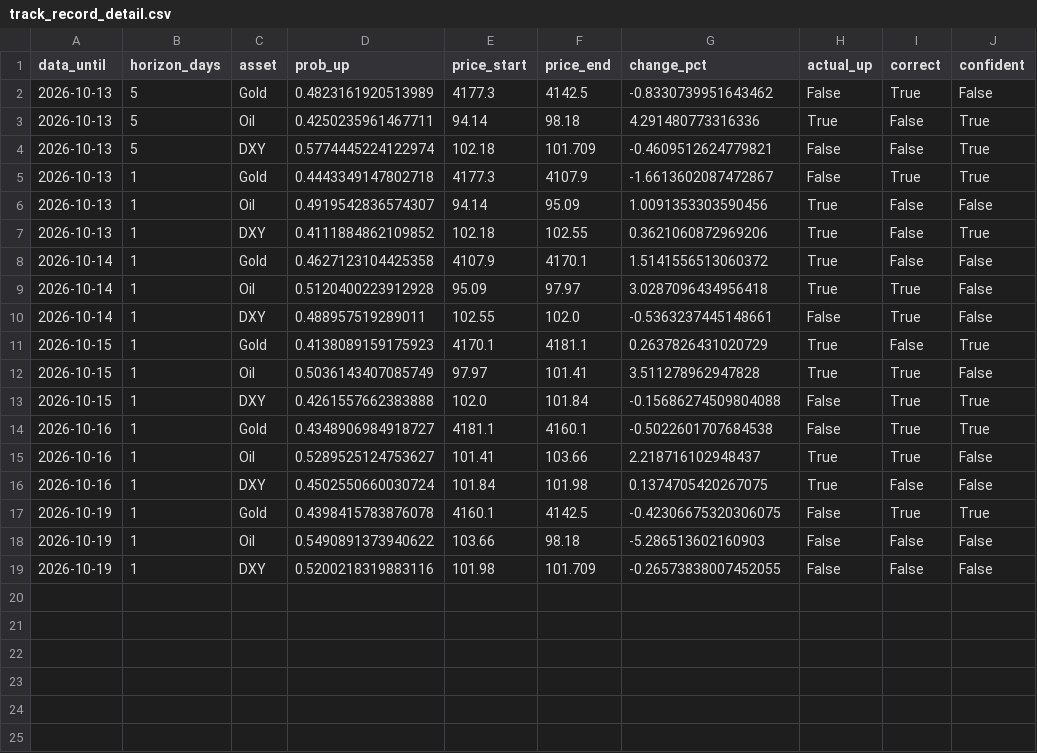
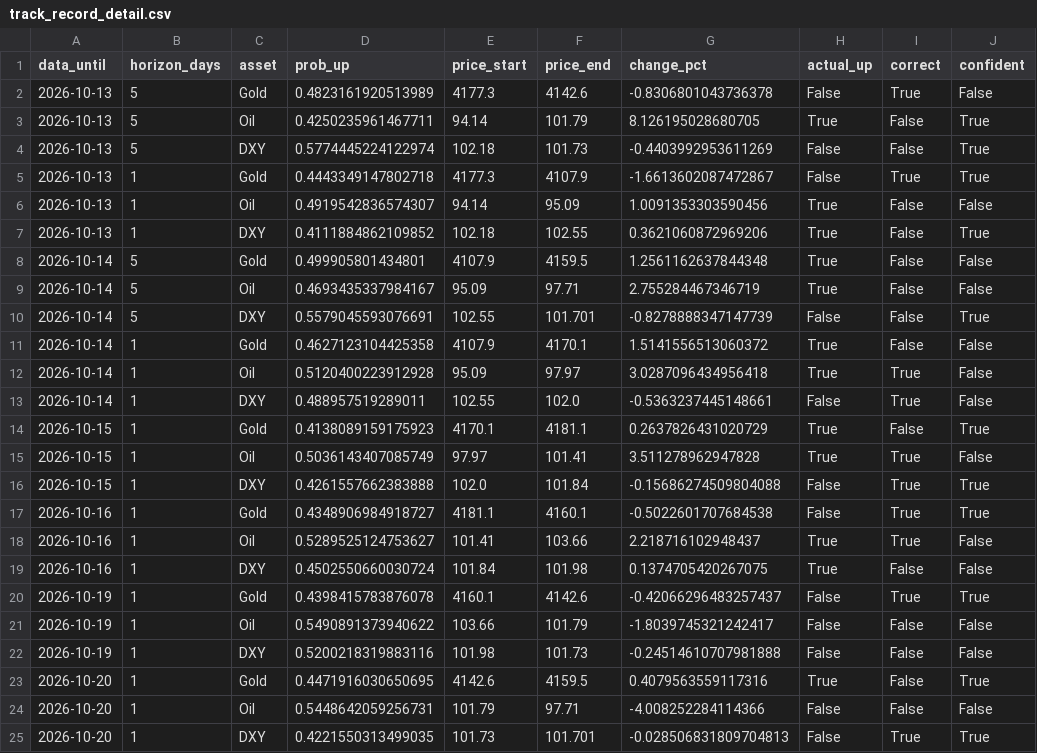
Before and after one commit to amonaipitf-ai/trading-ml, a CSV file: output/track_record_detail.csv, drawn as a sheet.

```diff
--- a/output/track_record_detail.csv
+++ b/output/track_record_detail.csv
@@ -1,5 +1,5 @@
 data_until,horizon_days,asset,prob_up,price_start,price_end,change_pct,actual_up,correct,confident
-2026-10-13,5,Gold,0.4823161920513989,4177.3,4142.5,-0.8330739951643462,False,True,False
-2026-10-13,5,Oil,0.4250235961467711,94.14,98.18,4.291480773316336,True,False,True
-2026-10-13,5,DXY,0.5774445224122974,102.18,101.709,-0.4609512624779821,False,False,True
+2026-10-13,5,Gold,0.4823161920513989,4177.3,4142.6,-0.8306801043736378,False,True,False
+2026-10-13,5,Oil,0.4250235961467711,94.14,101.79,8.126195028680705,True,False,True
+2026-10-13,5,DXY,0.5774445224122974,102.18,101.73,-0.4403992953611269,False,False,True
 2026-10-13,1,Gold,0.4443349147802718,4177.3,4107.9,-1.6613602087472867,False,True,True
@@ -7,2 +7,5 @@ data_until,horizon_days,asset,prob_up,price_start,price_end,change_pct,actual_up
 2026-10-13,1,DXY,0.4111884862109852,102.18,102.55,0.3621060872969206,True,False,True
+2026-10-14,5,Gold,0.499905801434801,4107.9,4159.5,1.2561162637844348,True,False,False
+2026-10-14,5,Oil,0.4693435337984167,95.09,97.71,2.755284467346719,True,False,False
+2026-10-14,5,DXY,0.5579045593076691,102.55,101.701,-0.8278888347147739,False,False,True
 2026-10-14,1,Gold,0.4627123104425358,4107.9,4170.1,1.5141556513060372,True,False,False
@@ -16,4 +19,7 @@ data_until,horizon_days,asset,prob_up,price_start,price_end,change_pct,actual_up
 2026-10-16,1,DXY,0.4502550660030724,101.84,101.98,0.1374705420267075,True,False,False
-2026-10-19,1,Gold,0.4398415783876078,4160.1,4142.5,-0.42306675320306075,False,True,True
-2026-10-19,1,Oil,0.5490891373940622,103.66,98.18,-5.286513602160903,False,False,False
-2026-10-19,1,DXY,0.5200218319883116,101.98,101.709,-0.26573838007452055,False,False,False
+2026-10-19,1,Gold,0.4398415783876078,4160.1,4142.6,-0.42066296483257437,False,True,True
+2026-10-19,1,Oil,0.5490891373940622,103.66,101.79,-1.8039745321242417,False,False,False
+2026-10-19,1,DXY,0.5200218319883116,101.98,101.73,-0.24514610707981888,False,False,False
+2026-10-20,1,Gold,0.4471916030650695,4142.6,4159.5,0.4079563559117316,True,False,True
+2026-10-20,1,Oil,0.5448642059256731,101.79,97.71,-4.008252284114366,False,False,False
+2026-10-20,1,DXY,0.4221550313499035,101.73,101.701,-0.028506831809704813,False,True,True
```
Also changed, not shown: data/forecast_log.csv, data/prices.csv, 12 other files.
